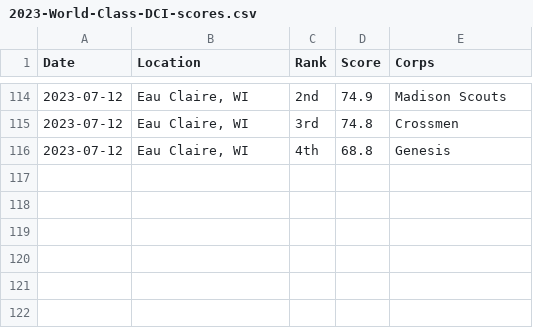
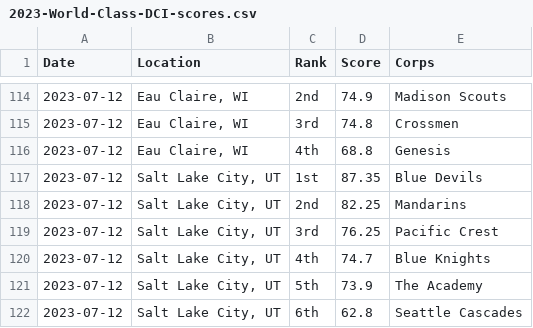
Before and after one commit to aggieed97/Drum-Corps-International, a CSV file: pages/2023-World-Class-DCI-scores.csv, drawn as a sheet; only a part is shown, gaps mark what is left out; the diff names each change by its address in the sheet, - before the commit and + after, or states it on an @@ line.

```diff
--- a/pages/2023-World-Class-DCI-scores.csv
+++ b/pages/2023-World-Class-DCI-scores.csv
+row 117: 2023-07-12 | Salt Lake City, UT | 1st | 87.35 | Blue Devils
+row 118: 2023-07-12 | Salt Lake City, UT | 2nd | 82.25 | Mandarins
+row 119: 2023-07-12 | Salt Lake City, UT | 3rd | 76.25 | Pacific Crest
+row 120: 2023-07-12 | Salt Lake City, UT | 4th | 74.7 | Blue Knights
+row 121: 2023-07-12 | Salt Lake City, UT | 5th | 73.9 | The Academy
+row 122: 2023-07-12 | Salt Lake City, UT | 6th | 62.8 | Seattle Cascades
```
Also changed, not shown: pages/2023-DCI-Caption-Score-Recaps.csv.
